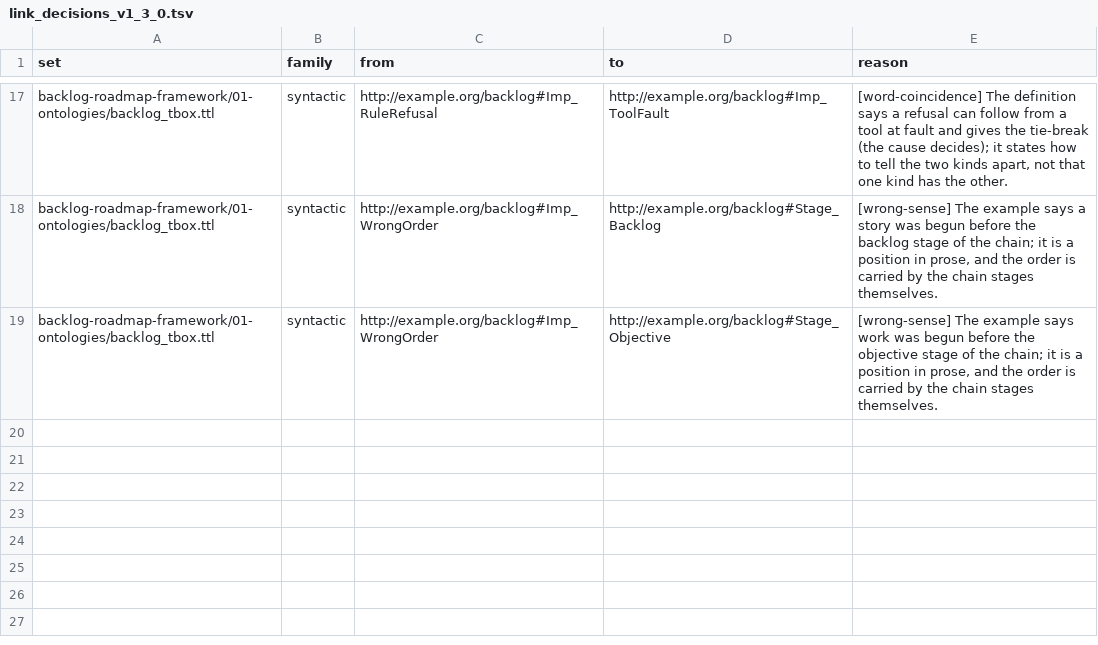
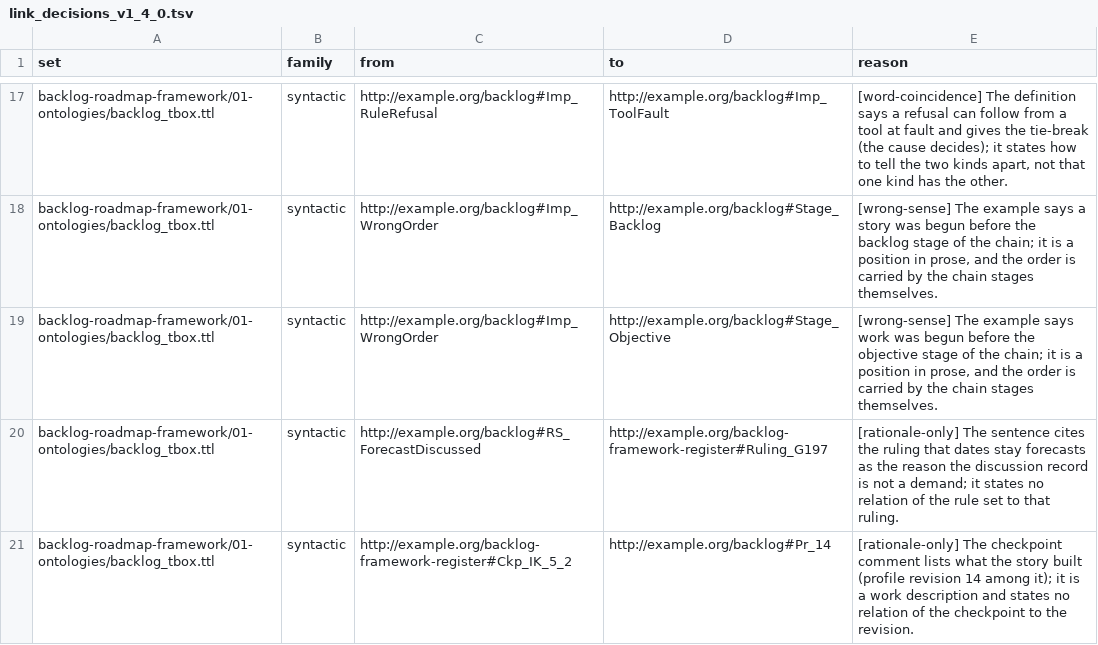
Before and after one commit to altunelyusuf/backlog-roadmap-framework, a TSV file: 03-tooling/link_decisions_v1_4_0.tsv (was 03-tooling/link_decisions_v1_3_0.tsv), drawn as a sheet; only a part is shown, gaps mark what is left out; the diff names each change by its address in the sheet, - before the commit and + after, or states it on an @@ line.

```diff
--- a/03-tooling/link_decisions_v1_3_0.tsv
+++ b/03-tooling/link_decisions_v1_4_0.tsv
+row 20: backlog-roadmap-framework/01-ontologies/backlog_tbox.ttl | syntactic | http://example.org/backlog#RS_ForecastDiscussed | http://example.org/backlog-framework-register#Ruling_G197 | [rationale-only] The sentence cites the ruling that dates stay forecasts as the reason the discussion record is not a demand; it states no relation of the rule set to that ruling.
+row 21: backlog-roadmap-framework/01-ontologies/backlog_tbox.ttl | syntactic | http://example.org/backlog-framework-register#Ckp_IK_5_2 | http://example.org/backlog#Pr_14 | [rationale-only] The checkpoint comment lists what the story built (profile revision 14 among it); it is a work description and states no relation of the checkpoint to the revision.
```
Also changed, not shown: 03-tooling/kind_category_recording_v1_22_0.tsv, 13 other files.
